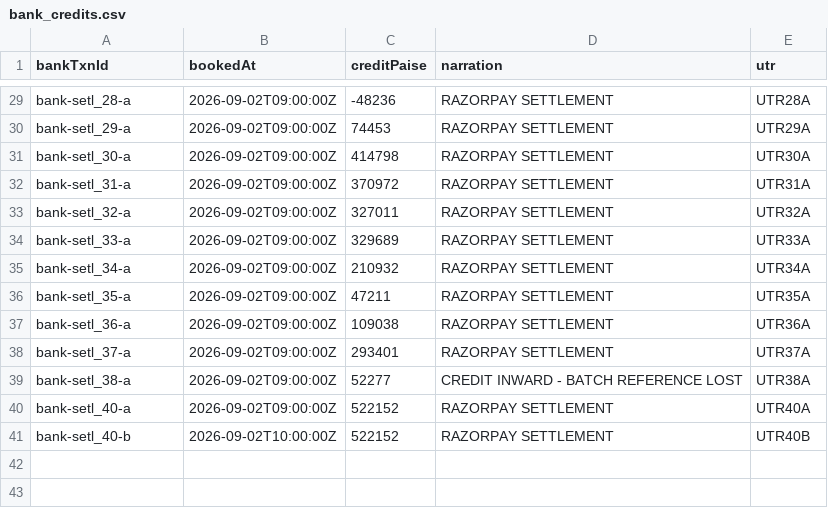
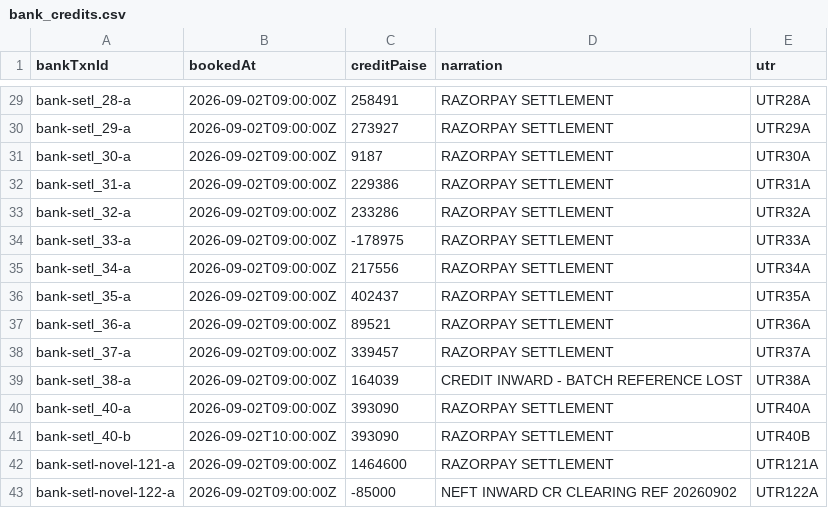
Before and after one commit to riyaayay/proofclose, a CSV file: data/input/bank_credits.csv, drawn as a sheet; only a part is shown, gaps mark what is left out; the diff covers the shown part only.

```diff
--- a/data/input/bank_credits.csv
+++ b/data/input/bank_credits.csv
@@ -29,13 +29,15 @@ bankTxnId,bookedAt,creditPaise,narration,utr
-"bank-setl_28-a","2026-09-02T09:00:00Z","-48236","RAZORPAY SETTLEMENT","UTR28A"
-"bank-setl_29-a","2026-09-02T09:00:00Z","74453","RAZORPAY SETTLEMENT","UTR29A"
-"bank-setl_30-a","2026-09-02T09:00:00Z","414798","RAZORPAY SETTLEMENT","UTR30A"
-"bank-setl_31-a","2026-09-02T09:00:00Z","370972","RAZORPAY SETTLEMENT","UTR31A"
-"bank-setl_32-a","2026-09-02T09:00:00Z","327011","RAZORPAY SETTLEMENT","UTR32A"
-"bank-setl_33-a","2026-09-02T09:00:00Z","329689","RAZORPAY SETTLEMENT","UTR33A"
-"bank-setl_34-a","2026-09-02T09:00:00Z","210932","RAZORPAY SETTLEMENT","UTR34A"
-"bank-setl_35-a","2026-09-02T09:00:00Z","47211","RAZORPAY SETTLEMENT","UTR35A"
-"bank-setl_36-a","2026-09-02T09:00:00Z","109038","RAZORPAY SETTLEMENT","UTR36A"
-"bank-setl_37-a","2026-09-02T09:00:00Z","293401","RAZORPAY SETTLEMENT","UTR37A"
-"bank-setl_38-a","2026-09-02T09:00:00Z","52277","CREDIT INWARD - BATCH REFERENCE LOST","UTR38A"
-"bank-setl_40-a","2026-09-02T09:00:00Z","522152","RAZORPAY SETTLEMENT","UTR40A"
-"bank-setl_40-b","2026-09-02T10:00:00Z","522152","RAZORPAY SETTLEMENT","UTR40B"
+"bank-setl_28-a","2026-09-02T09:00:00Z","258491","RAZORPAY SETTLEMENT","UTR28A"
+"bank-setl_29-a","2026-09-02T09:00:00Z","273927","RAZORPAY SETTLEMENT","UTR29A"
+"bank-setl_30-a","2026-09-02T09:00:00Z","9187","RAZORPAY SETTLEMENT","UTR30A"
+"bank-setl_31-a","2026-09-02T09:00:00Z","229386","RAZORPAY SETTLEMENT","UTR31A"
+"bank-setl_32-a","2026-09-02T09:00:00Z","233286","RAZORPAY SETTLEMENT","UTR32A"
+"bank-setl_33-a","2026-09-02T09:00:00Z","-178975","RAZORPAY SETTLEMENT","UTR33A"
+"bank-setl_34-a","2026-09-02T09:00:00Z","217556","RAZORPAY SETTLEMENT","UTR34A"
+"bank-setl_35-a","2026-09-02T09:00:00Z","402437","RAZORPAY SETTLEMENT","UTR35A"
+"bank-setl_36-a","2026-09-02T09:00:00Z","89521","RAZORPAY SETTLEMENT","UTR36A"
+"bank-setl_37-a","2026-09-02T09:00:00Z","339457","RAZORPAY SETTLEMENT","UTR37A"
+"bank-setl_38-a","2026-09-02T09:00:00Z","164039","CREDIT INWARD - BATCH REFERENCE LOST","UTR38A"
+"bank-setl_40-a","2026-09-02T09:00:00Z","393090","RAZORPAY SETTLEMENT","UTR40A"
+"bank-setl_40-b","2026-09-02T10:00:00Z","393090","RAZORPAY SETTLEMENT","UTR40B"
+"bank-setl-novel-121-a","2026-09-02T09:00:00Z","1464600","RAZORPAY SETTLEMENT","UTR121A"
+"bank-setl-novel-122-a","2026-09-02T09:00:00Z","-85000","NEFT INWARD CR CLEARING REF 20260902","UTR122A"
```
Also changed, not shown: 27 edited cells elsewhere in this file, data/input/merchant_ledger.csv, data/input/settlement_recon.csv, 14 other files.
